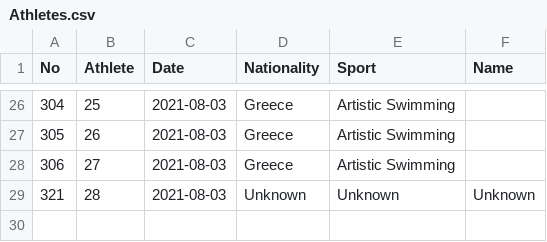
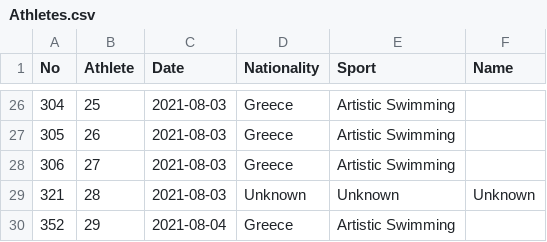
Before and after one commit to YorickBleijenberg/2020-Olympics, a CSV file: Athletes.csv, drawn as a sheet; only a part is shown, gaps mark what is left out; the diff names each change by its address in the sheet, - before the commit and + after, or states it on an @@ line.

Commit message:
Add files via upload

```diff
--- a/Athletes.csv
+++ b/Athletes.csv
+row 30: 352 | 29 | 2021-08-04 | Greece | Artistic Swimming
```
